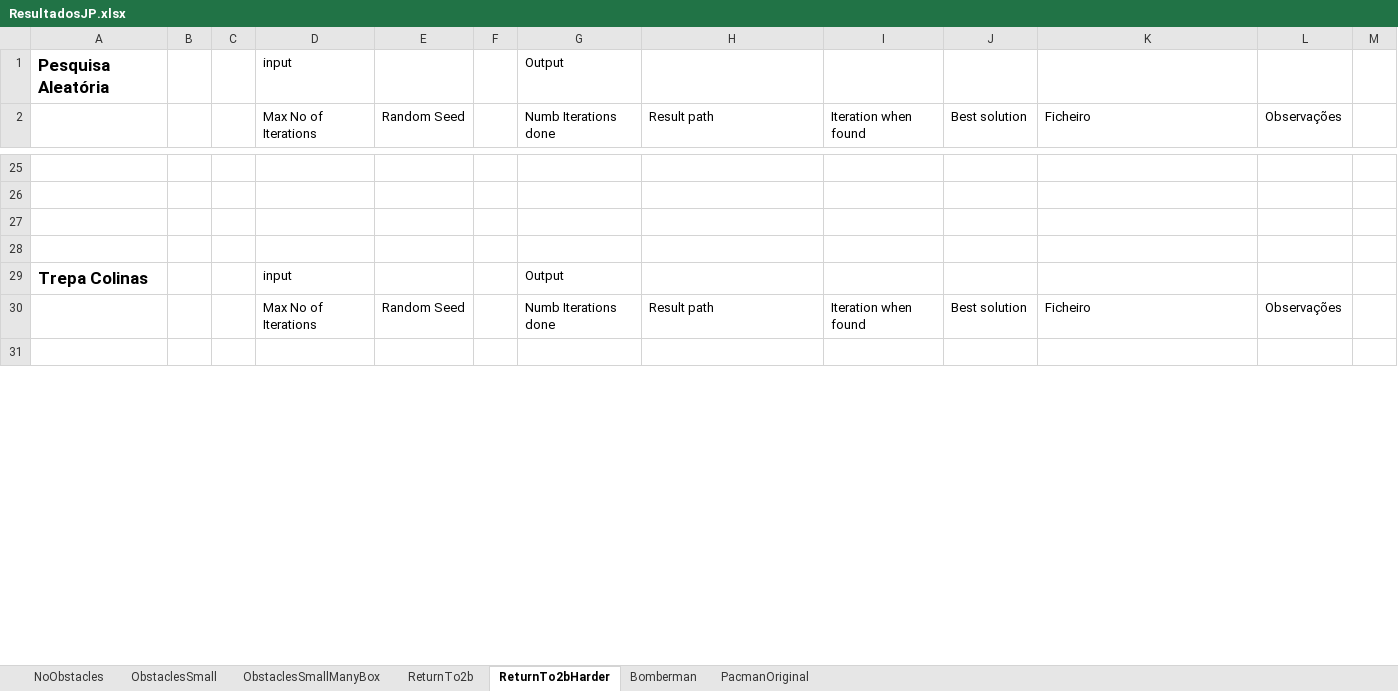
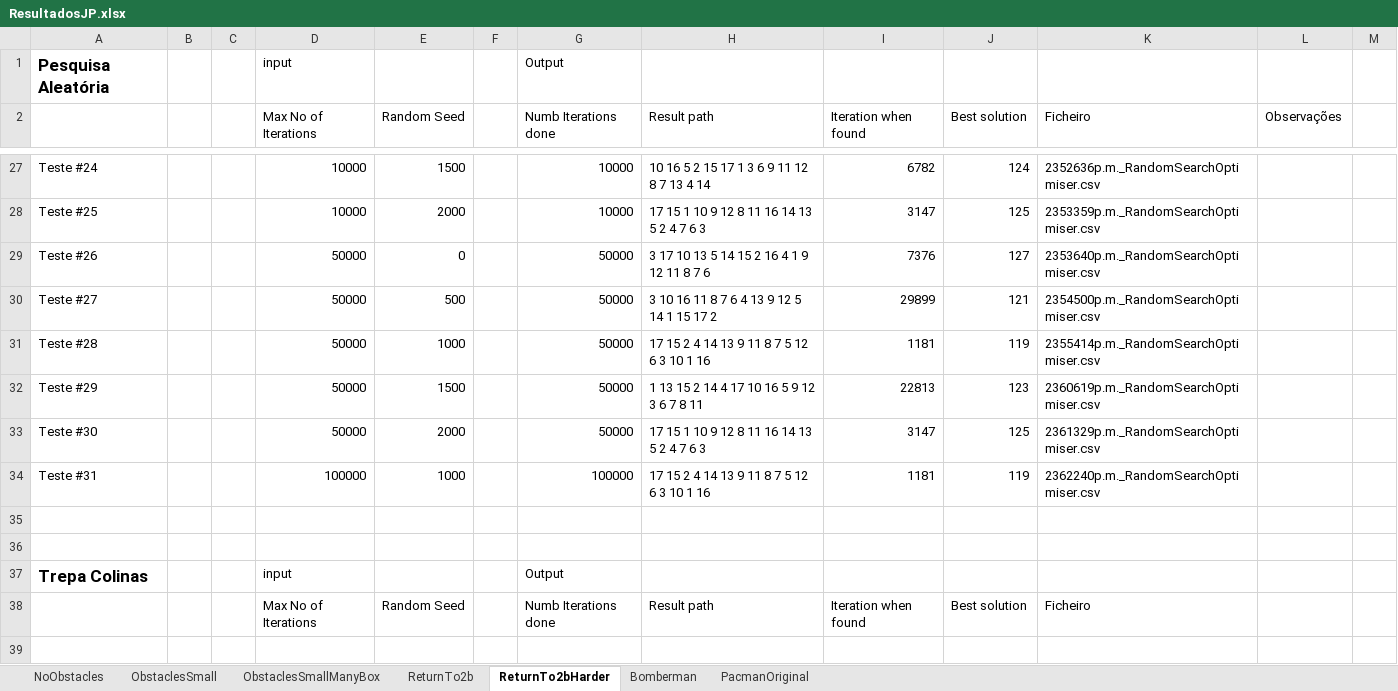
Before and after one commit to amserra/University-Introduction_to_AI, an Excel workbook: Trabalho 2/Meta 2/ResultadosJP.xlsx, sheet ReturnTo2bHarder, drawn as a sheet; only a part is shown, gaps mark what is left out; values as stored, in another font and other column widths than the file's, no borders; addresses are those after the commit; the diff covers the shown part only; the diff names each change by its address in the sheet, - before the commit and + after, or states it on an @@ line.

Commit message:
Testes

```diff
--- a/Trabalho 2/Meta 2/ResultadosJP.xlsx (sheet ReturnTo2bHarder)
+++ b/Trabalho 2/Meta 2/ResultadosJP.xlsx (sheet ReturnTo2bHarder)
-row 27: (empty)
+row 27: Teste #24 |  |  | 10000 | 1500 |  | 10000 | 10 16 5 2 15 17 1 3 6 9 11 12 8 7 13 4 14 | 6782 | 124 | 2352636p.m._RandomSearchOptimiser.csv
-row 28: (empty)
+row 28: Teste #25 |  |  | 10000 | 2000 |  | 10000 | 17 15 1 10 9 12 8 11 16 14 13 5 2 4 7 6 3 | 3147 | 125 | 2353359p.m._RandomSearchOptimiser.csv
+row 29: Teste #26 |  |  | 50000 | 0 |  | 50000 | 3 17 10 13 5 14 15 2 16 4 1 9 12 11 8 7 6 | 7376 | 127 | 2353640p.m._RandomSearchOptimiser.csv
+row 30: Teste #27 |  |  | 50000 | 500 |  | 50000 | 3 10 16 11 8 7 6 4 13 9 12 5 14 1 15 17 2 | 29899 | 121 | 2354500p.m._RandomSearchOptimiser.csv
+row 31: Teste #28 |  |  | 50000 | 1000 |  | 50000 | 17 15 2 4 14 13 9 11 8 7 5 12 6 3 10 1 16 | 1181 | 119 | 2355414p.m._RandomSearchOptimiser.csv
+row 32: Teste #29 |  |  | 50000 | 1500 |  | 50000 | 1 13 15 2 14 4 17 10 16 5 9 12 3 6 7 8 11 | 22813 | 123 | 2360619p.m._RandomSearchOptimiser.csv
+row 33: Teste #30 |  |  | 50000 | 2000 |  | 50000 | 17 15 1 10 9 12 8 11 16 14 13 5 2 4 7 6 3 | 3147 | 125 | 2361329p.m._RandomSearchOptimiser.csv
+row 34: Teste #31 |  |  | 100000 | 1000 |  | 100000 | 17 15 2 4 14 13 9 11 8 7 5 12 6 3 10 1 16 | 1181 | 119 | 2362240p.m._RandomSearchOptimiser.csv
-L38 (Observações): Observações
+L38 (Observações): (empty)
```
Also changed, not shown: 34 added rows, 30 removed rows and 102 edited cells elsewhere in this sheet, sheet ReturnTo2b, 2 other files.
